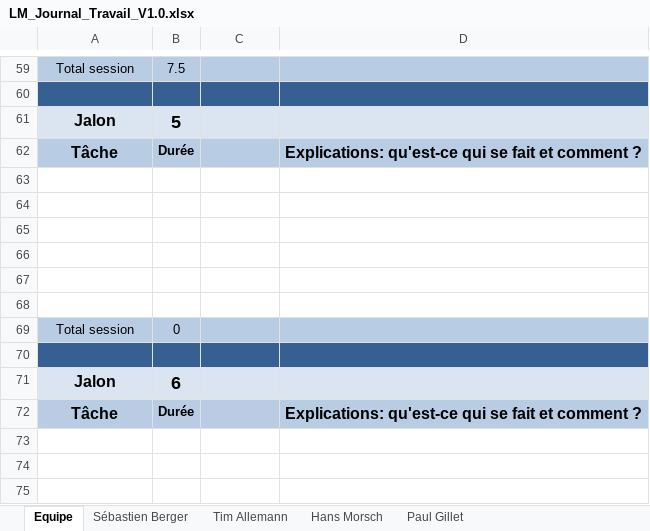
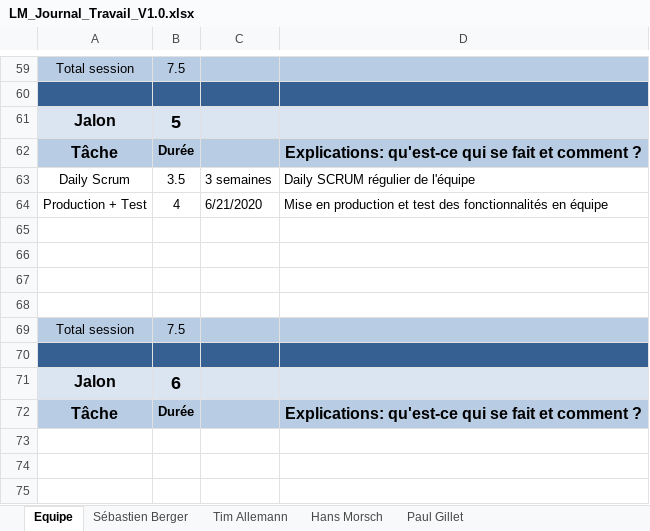
Before and after one commit to Zibeug/Love-Mirroring, an Excel workbook: LM_Journal_Travail_V1.0.xlsx, sheet Equipe, drawn as a sheet; only a part is shown, gaps mark what is left out; values as stored, in another font and other column widths than the file's, no borders; removed rows and columns are numbered as before the commit, all else as after; the diff names each change by its address in the sheet, - before the commit and + after, or states it on an @@ line.

Commit message:
Journal de travail SEB

```diff
--- a/LM_Journal_Travail_V1.0.xlsx (sheet Equipe)
+++ b/LM_Journal_Travail_V1.0.xlsx (sheet Equipe)
+row 63: Daily Scrum | 3.5 | 3 semaines | Daily SCRUM régulier de l'équipe
+row 64: Production + Test | 4 | 6/21/2020 | Mise en production et test des fonctionnalités en équipe
-row 67: (empty)
-row 68: (empty)
-B69: 0
+B69: 7.5
```
Also changed, not shown: sheet Sébastien Berger.
